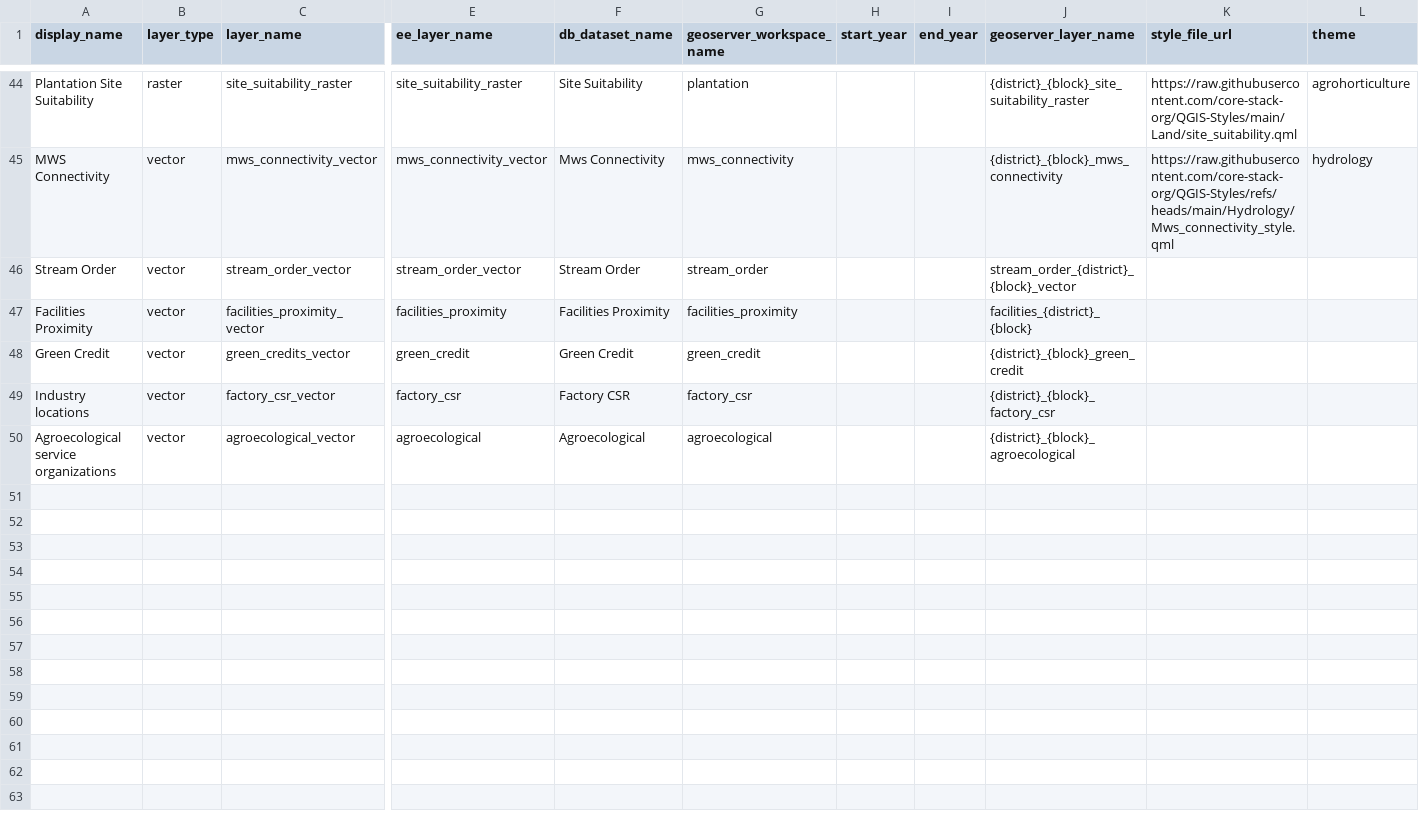
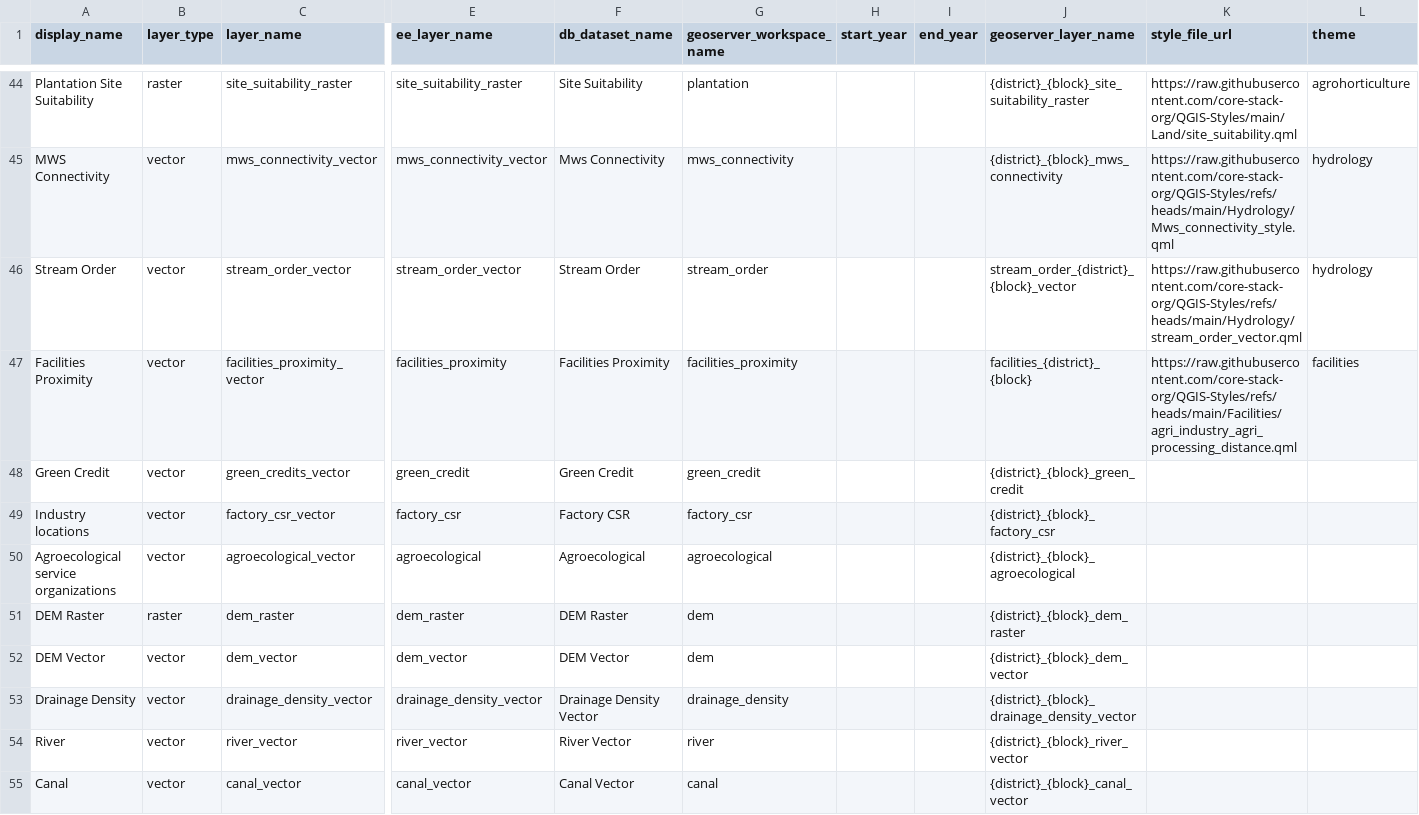
Before and after one commit to core-stack-org/layers_metadata, a CSV file: layer_mapping.csv, drawn as a sheet; only a part is shown, gaps mark what is left out; rows hold the shown columns only; the diff covers the shown part only; the diff names each change by its address in the sheet, - before the commit and + after, or states it on an @@ line.

Commit message:
updated new layers metadata sheet

```diff
--- a/layer_mapping.csv
+++ b/layer_mapping.csv
-K46 (style_file_url): (empty)
+K46 (style_file_url): https://raw.githubusercontent.com/core-stack-org/QGIS-Styles/refs/heads/main/Hydrology/stream_order_vector.qml
-L46 (theme): (empty)
+L46 (theme): hydrology
-K47 (style_file_url): (empty)
+K47 (style_file_url): https://raw.githubusercontent.com/core-stack-org/QGIS-Styles/refs/heads/main/Facilities/agri_industry_agri_processing_distance.qml
-L47 (theme): (empty)
+L47 (theme): facilities
+row 51: DEM Raster | raster | dem_raster | dem_raster | DEM Raster | dem |  |  | {district}_{block}_dem_raster
+row 52: DEM Vector | vector | dem_vector | dem_vector | DEM Vector | dem |  |  | {district}_{block}_dem_vector
+row 53: Drainage Density | vector | drainage_density_vector | drainage_density_vector | Drainage Density Vector | drainage_density |  |  | {district}_{block}_drainage_density_vector
+row 54: River | vector | river_vector | river_vector | River Vector | river |  |  | {district}_{block}_river_vector
+row 55: Canal | vector | canal_vector | canal_vector | Canal Vector | canal |  |  | {district}_{block}_canal_vector
```
Also changed, not shown: 18 added rows and 10 edited cells elsewhere in this file, 2 other files.
